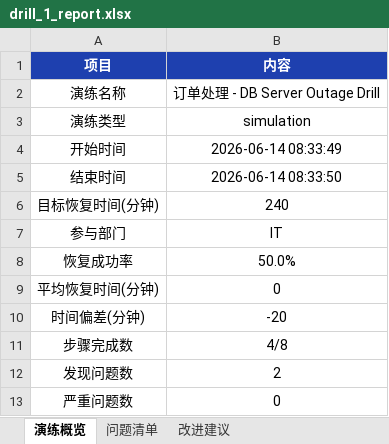
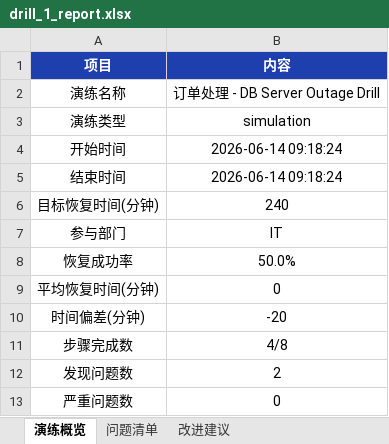
Before and after one commit to 27000-126543/439, an Excel workbook: reports/drill_1_report.xlsx, sheet 演练概览, drawn as a sheet; values as stored, in another font and other column widths than the file's, no borders; the diff names each change by its address in the sheet, - before the commit and + after, or states it on an @@ line.

```diff
--- a/reports/drill_1_report.xlsx (sheet 演练概览)
+++ b/reports/drill_1_report.xlsx (sheet 演练概览)
-B4 (内容): 2026-06-14 08:33:49
+B4 (内容): 2026-06-14 09:18:24
-B5 (内容): 2026-06-14 08:33:50
+B5 (内容): 2026-06-14 09:18:24
```
Also changed, not shown: 20 other files.
